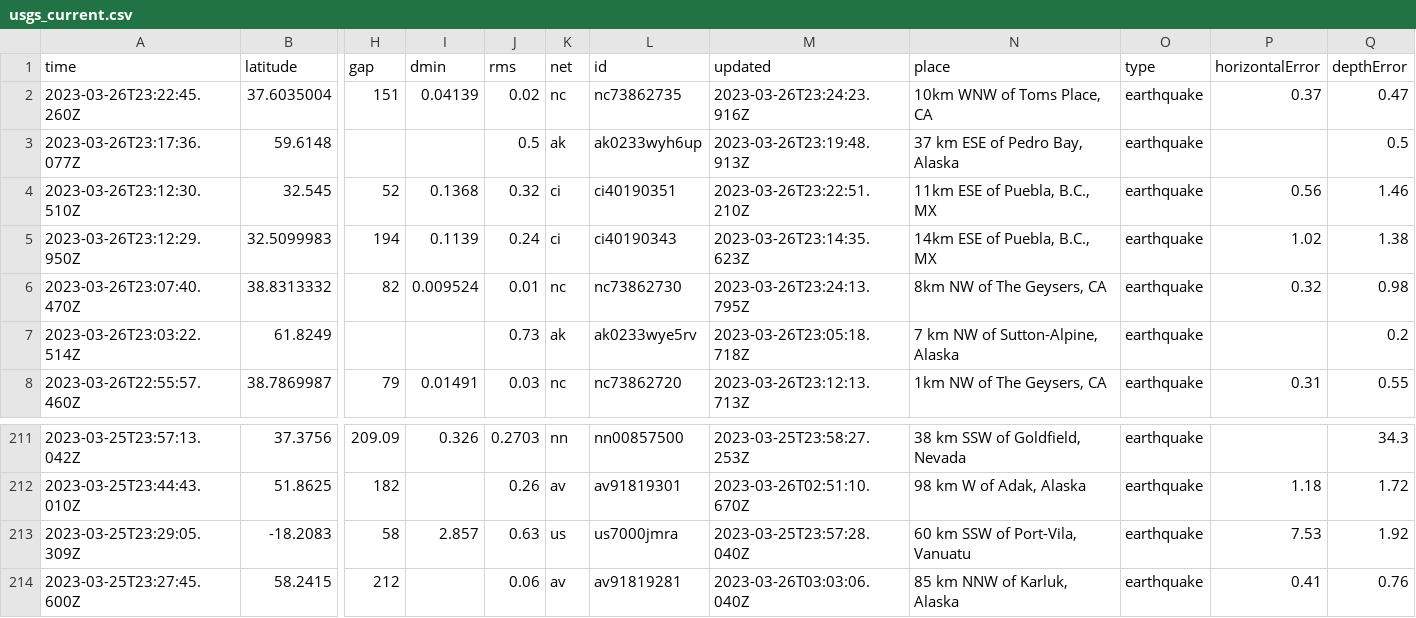
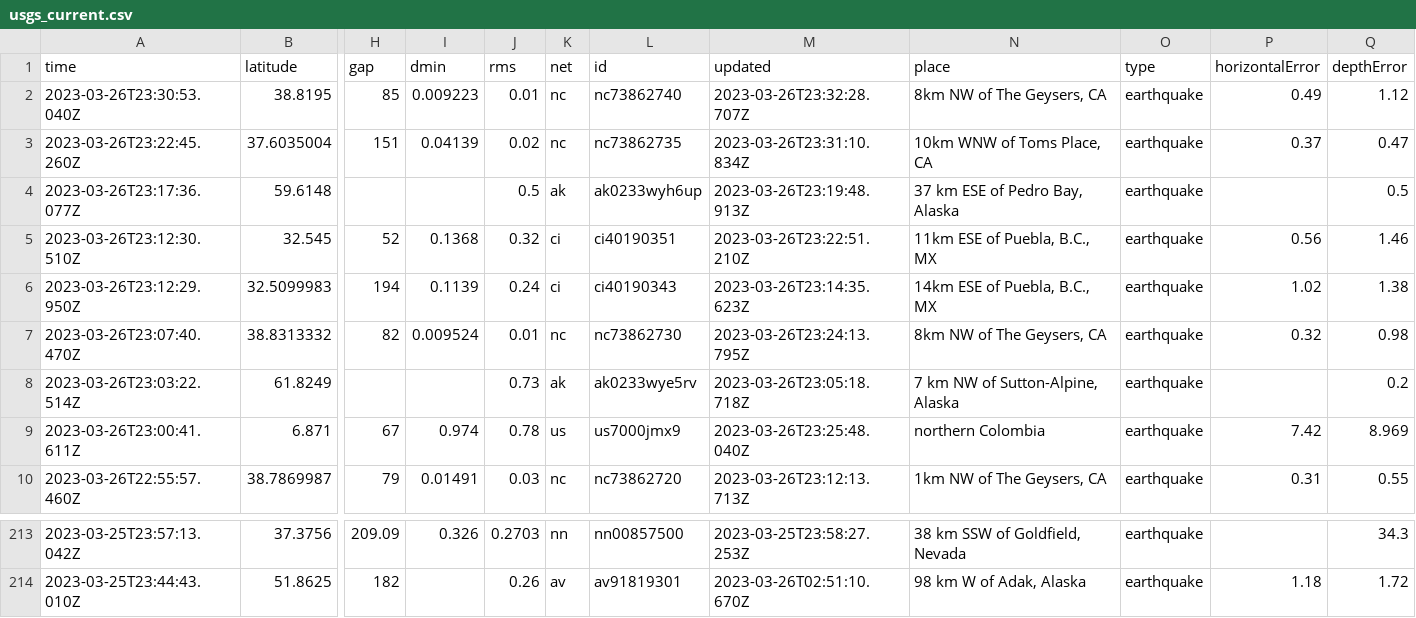
Before and after one commit to jemmastephenson/my-data-robot, a CSV file: usgs_current.csv, drawn as a sheet; only a part is shown, gaps mark what is left out; removed rows and columns are numbered as before the commit, all else as after; rows hold the shown columns only; the diff names each change by its address in the sheet, - before the commit and + after, or states it on an @@ line.

```diff
--- a/usgs_current.csv
+++ b/usgs_current.csv
+row 2: 2023-03-26T23:30:53.040Z | 38.8195 | 85 | 0.009223 | 0.01 | nc | nc73862740 | 2023-03-26T23:32:28.707Z | 8km NW of The Geysers, CA | earthquake | 0.49 | 1.12
-M3 (updated): 2023-03-26T23:24:23.916Z
+M3 (updated): 2023-03-26T23:31:10.834Z
+row 9: 2023-03-26T23:00:41.611Z | 6.871 | 67 | 0.974 | 0.78 | us | us7000jmx9 | 2023-03-26T23:25:48.040Z | northern Colombia | earthquake | 7.42 | 8.969
-row 213: 2023-03-25T23:29:05.309Z | -18.2083 | 58 | 2.857 | 0.63 | us | us7000jmra | 2023-03-25T23:57:28.040Z | 60 km SSW of Port-Vila, Vanuatu | earthquake | 7.53 | 1.92
-row 214: 2023-03-25T23:27:45.600Z | 58.2415 | 212 |  | 0.06 | av | av91819281 | 2023-03-26T03:03:06.040Z | 85 km NNW of Karluk, Alaska | earthquake | 0.41 | 0.76
```
